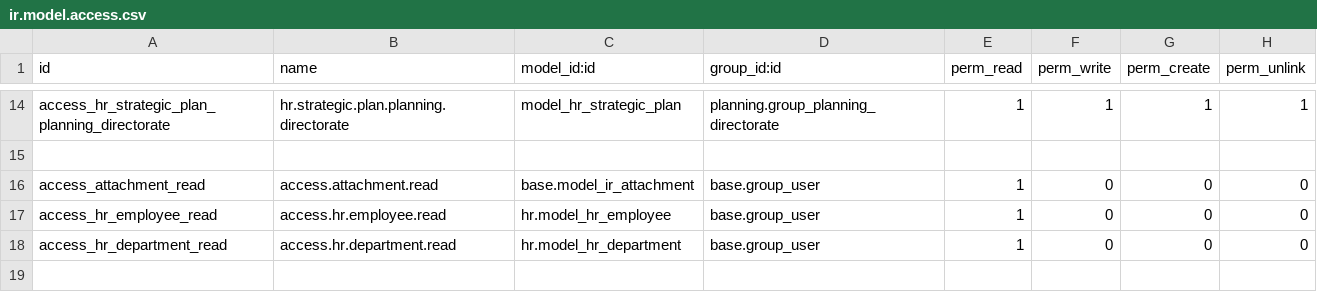
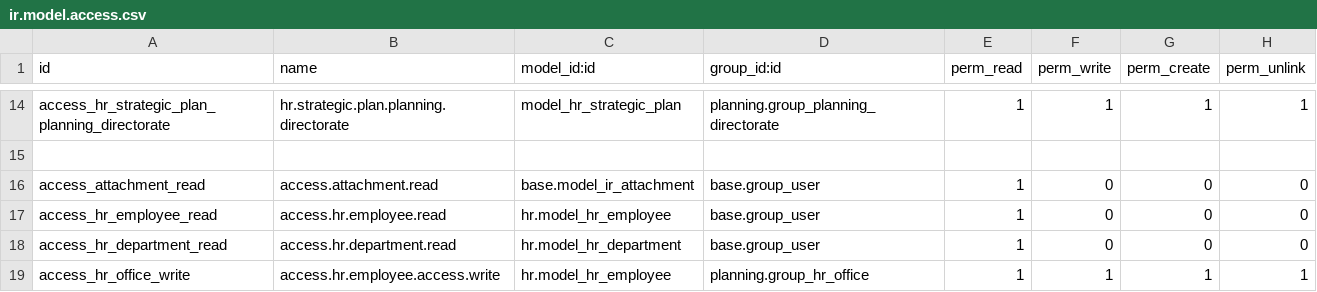
Before and after one commit to STransform/ospm, a CSV file: custom-addons/planning/security/ir.model.access.csv, drawn as a sheet; only a part is shown, gaps mark what is left out.

```diff
--- a/custom-addons/planning/security/ir.model.access.csv
+++ b/custom-addons/planning/security/ir.model.access.csv
@@ -18 +18,2 @@ access_hr_employee_read,access.hr.employee.read,hr.model_hr_employee,base.group_
 access_hr_department_read,access.hr.department.read,hr.model_hr_department,base.group_user,1,0,0,0
+access_hr_office_write,access.hr.employee.access.write,hr.model_hr_employee,planning.group_hr_office,1,1,1,1
```
Also changed, not shown: 16 other files.
